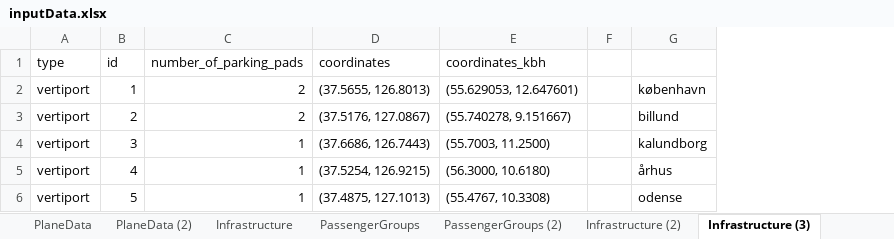
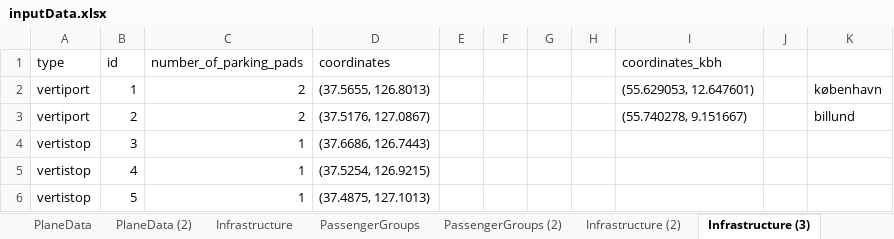
Before and after one commit to JonasHansenDTU/Master-Thesis-eVTOL, an Excel workbook: HanSong_Model/inputData.xlsx, sheet Infrastructure (3), drawn as a sheet; values as stored, in another font and other column widths than the file's, no borders; addresses are those after the commit; the diff names each change by its address in the sheet, - before the commit and + after, or states it on an @@ line.

```diff
--- a/HanSong_Model/inputData.xlsx (sheet Infrastructure (3))
+++ b/HanSong_Model/inputData.xlsx (sheet Infrastructure (3))
+column E, empty
+column F, empty
+column G, empty
+column H, empty
-A4:A6 (type): vertiport
+A4:A6 (type): vertistop
-I4 (coordinates_kbh): (55.7003, 11.2500)
+I4 (coordinates_kbh): (empty)
-K4: kalundborg
+K4: (empty)
-I5 (coordinates_kbh): (56.3000, 10.6180)
+I5 (coordinates_kbh): (empty)
-K5: århus
+K5: (empty)
-I6 (coordinates_kbh): (55.4767, 10.3308)
+I6 (coordinates_kbh): (empty)
-K6: odense
+K6: (empty)
```
Also changed, not shown: sheet PassengerGroups, sheet Infrastructure, sheet PlaneData (2), other sheet tabs, 4 other files.
